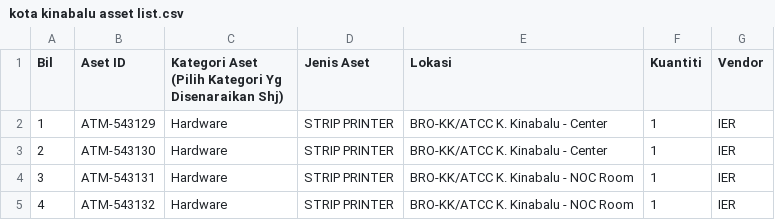
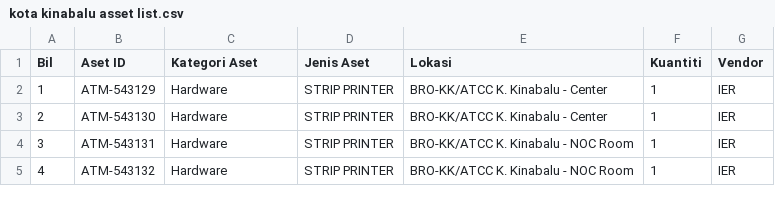
Before and after one commit to heavennn3/Nova-AMS, a CSV file: csv file/kota kinabalu asset list.csv, drawn as a sheet; only a part is shown.

```diff
--- a/csv file/kota kinabalu asset list.csv
+++ b/csv file/kota kinabalu asset list.csv
@@ -1,3 +1,2 @@
-Bil,Aset ID,"Kategori Aset
-(Pilih Kategori Yg Disenaraikan Shj)",Jenis Aset,Lokasi,Kuantiti,Vendor
+Bil,Aset ID,"Kategori Aset",Jenis Aset,Lokasi,Kuantiti,Vendor
 1,ATM-543129,Hardware,STRIP PRINTER,BRO-KK/ATCC K. Kinabalu  - Center,1,IER
```
Also changed, not shown: 2 other files.
